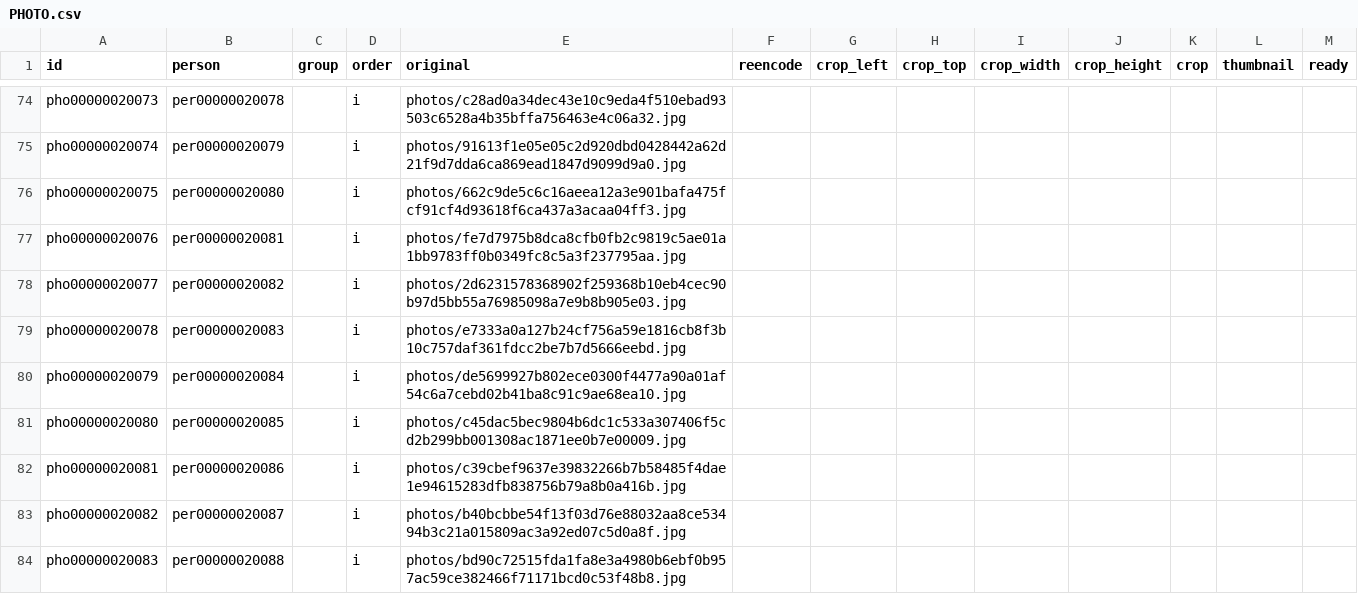
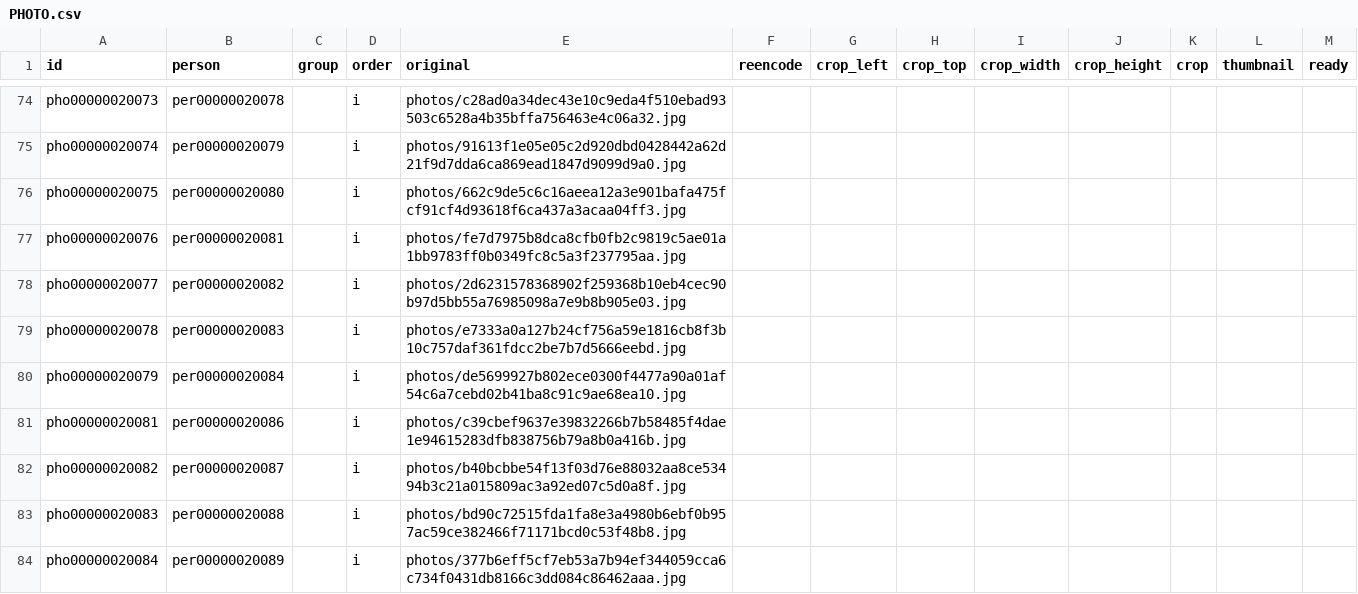
Before and after one commit to heliosian/heliosian, a CSV file: sampledata/datapeople/PHOTO.csv, drawn as a sheet; only a part is shown, gaps mark what is left out; the shorter side is filled out with more unchanged rows.

```diff
--- a/sampledata/datapeople/PHOTO.csv
+++ b/sampledata/datapeople/PHOTO.csv
@@ -80,3 +80,2 @@ pho00000020078,per00000020083,,i,photos/e7333a0a127b24cf756a59e1816cb8f3b10c757d
 pho00000020079,per00000020084,,i,photos/de5699927b802ece0300f4477a90a01af54c6a7cebd02b41ba8c91c9ae68ea10.jpg,,,,,,,,
-pho00000020080,per00000020085,,i,photos/c45dac5bec9804b6dc1c533a307406f5cd2b299bb001308ac1871ee0b7e00009.jpg,,,,,,,,
 pho00000020081,per00000020086,,i,photos/c39cbef9637e39832266b7b58485f4dae1e94615283dfb838756b79a8b0a416b.jpg,,,,,,,,
```
Also changed, not shown: sampledata/datapeople/PERSON.csv, 2 other files.
